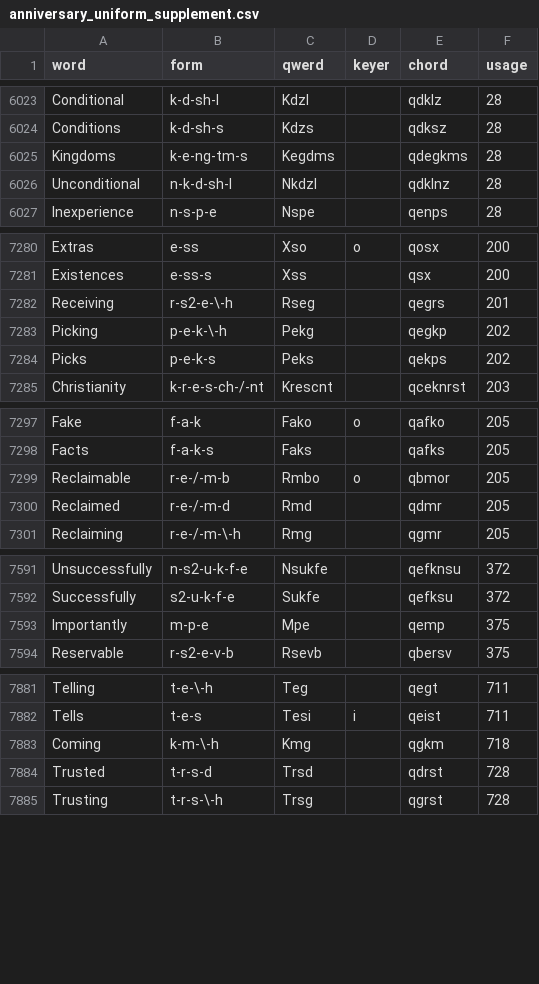
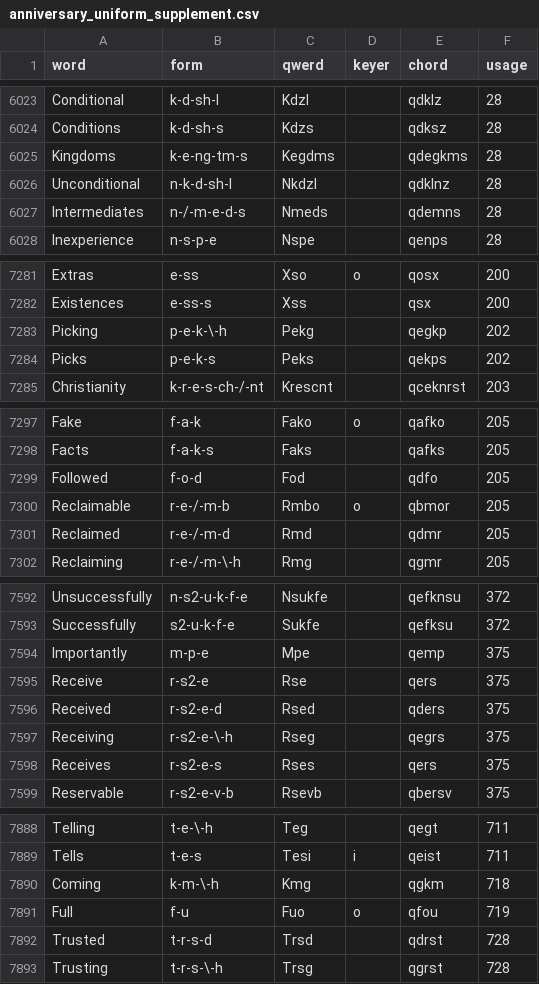
Before and after one commit to codepoke-kk/qwertigraphy, a CSV file: qwertigraph/dictionaries/anniversary_uniform_supplement.csv, drawn as a sheet; only a part is shown, gaps mark what is left out; removed rows and columns are numbered as before the commit, all else as after; the diff covers the shown part only; the diff names each change by its address in the sheet, - before the commit and + after, or states it on an @@ line.

```diff
--- a/qwertigraph/dictionaries/anniversary_uniform_supplement.csv
+++ b/qwertigraph/dictionaries/anniversary_uniform_supplement.csv
+row 6027: Intermediates | n-/-m-e-d-s | Nmeds |  | qdemns | 28
-row 7282: Receiving | r-s2-e-\-h | Rseg |  | qegrs | 201
+row 7299: Followed | f-o-d | Fod |  | qdfo | 205
+row 7595: Receive | r-s2-e | Rse |  | qers | 375
+row 7596: Received | r-s2-e-d | Rsed |  | qders | 375
+row 7597: Receiving | r-s2-e-\-h | Rseg |  | qegrs | 375
+row 7598: Receives | r-s2-e-s | Rses |  | qers | 375
+row 7891: Full | f-u | Fuo | o | qfou | 719
```
Also changed, not shown: 2 added rows elsewhere in this file, qwertigraph/dictionaries/anniversary_cmu.csv, qwertigraph/dictionaries/anniversary_required.csv, 2 other files.
